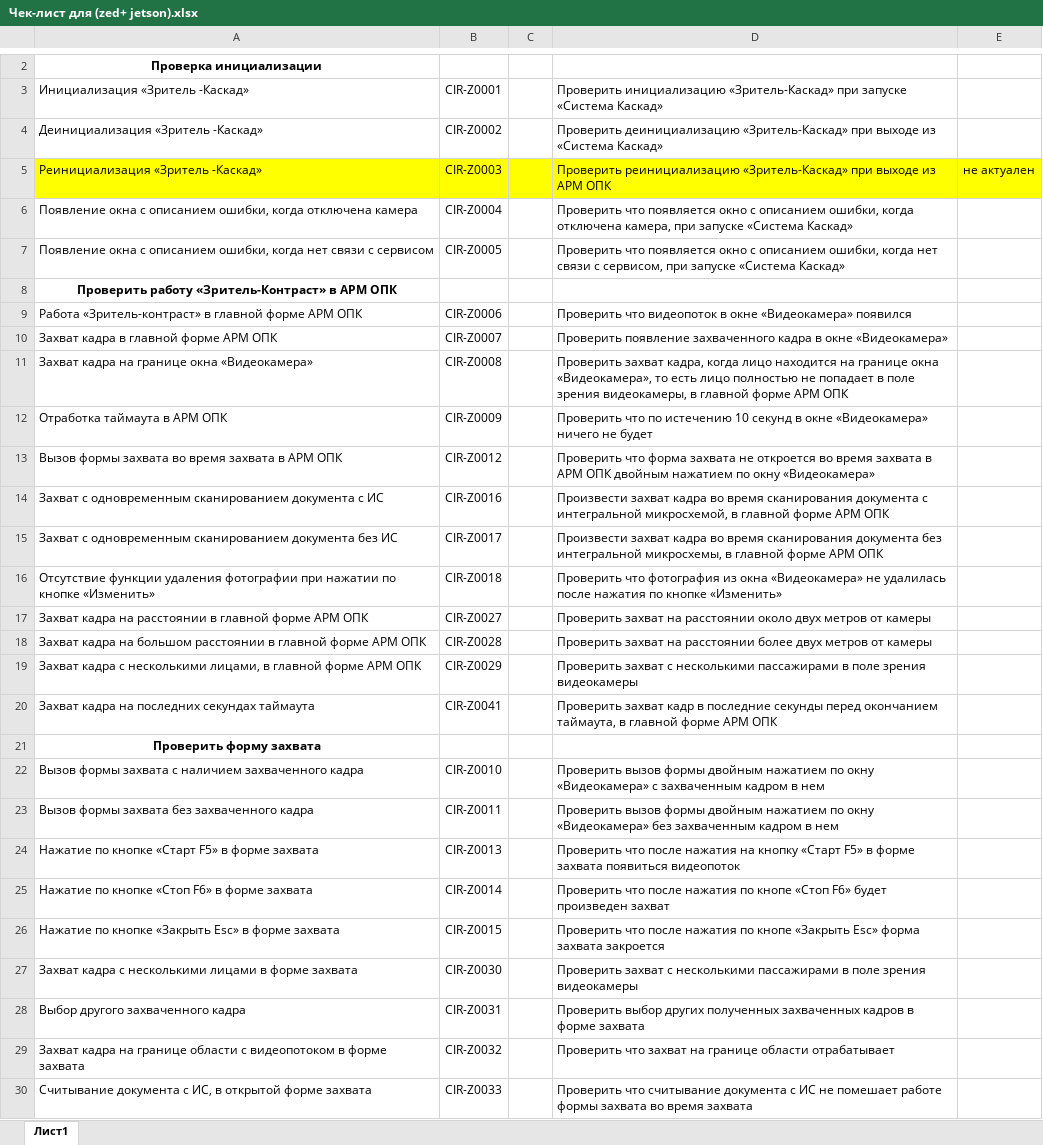
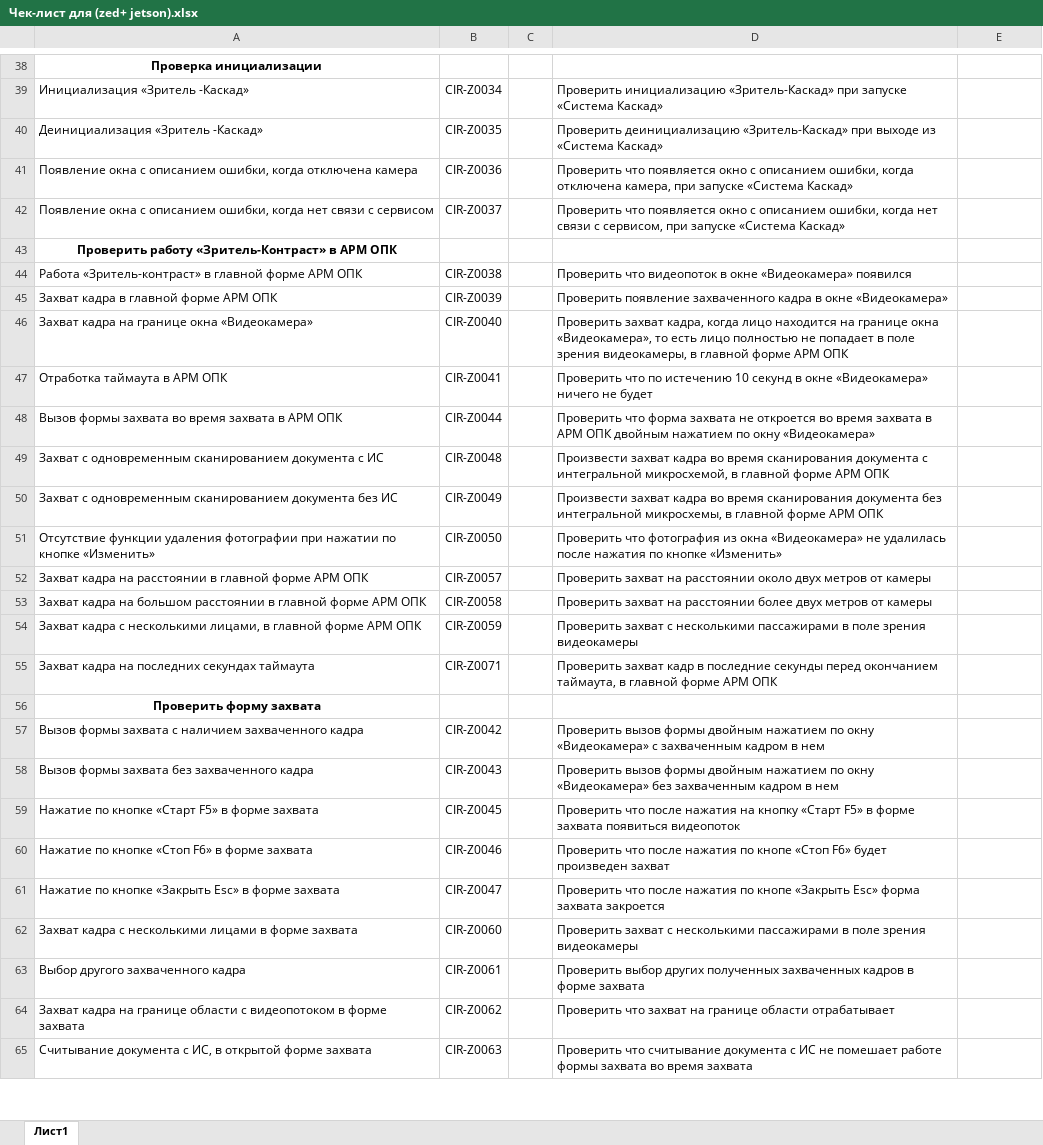
Before and after one commit to larry852-666/ContrastService, an Excel workbook: Чек-лист для (zed+ jetson).xlsx, sheet Лист1, drawn as a sheet; only a part is shown, gaps mark what is left out; values as stored, in another font and other column widths than the file's, no borders; removed rows and columns are numbered as before the commit, all else as after; the diff covers the shown part only; the diff names each change by its address in the sheet, - before the commit and + after, or states it on an @@ line.

```diff
--- a/Чек-лист для (zed+ jetson).xlsx (sheet Лист1)
+++ b/Чек-лист для (zed+ jetson).xlsx (sheet Лист1)
-B39: CIR-Z0001
+B39: CIR-Z0034
-B40: CIR-Z0002
+B40: CIR-Z0035
-row 5: Реинициализация «Зритель -Каскад» | CIR-Z0003 |  | Проверить реинициализацию «Зритель-Каскад» при выходе из АРМ ОПК | не актуален
-B41: CIR-Z0004
+B41: CIR-Z0036
-B42: CIR-Z0005
+B42: CIR-Z0037
-B44: CIR-Z0006
+B44: CIR-Z0038
-B45: CIR-Z0007
+B45: CIR-Z0039
-B46: CIR-Z0008
+B46: CIR-Z0040
-B47: CIR-Z0009
+B47: CIR-Z0041
-B48: CIR-Z0012
+B48: CIR-Z0044
-B49: CIR-Z0016
+B49: CIR-Z0048
-B50: CIR-Z0017
+B50: CIR-Z0049
-B51: CIR-Z0018
+B51: CIR-Z0050
-B52: CIR-Z0027
+B52: CIR-Z0057
-B53: CIR-Z0028
+B53: CIR-Z0058
-B54: CIR-Z0029
+B54: CIR-Z0059
-B55: CIR-Z0041
+B55: CIR-Z0071
-B57: CIR-Z0010
+B57: CIR-Z0042
-B58: CIR-Z0011
+B58: CIR-Z0043
-B59: CIR-Z0013
+B59: CIR-Z0045
-B60: CIR-Z0014
+B60: CIR-Z0046
-B61: CIR-Z0015
+B61: CIR-Z0047
-B62: CIR-Z0030
+B62: CIR-Z0060
-B63: CIR-Z0031
+B63: CIR-Z0061
-B64: CIR-Z0032
+B64: CIR-Z0062
-B65: CIR-Z0033
+B65: CIR-Z0063
```
Also changed, not shown: 36 added rows and 30 edited cells elsewhere in this sheet, Тестовые сценарии (web-камера+локал).xlsx, Тестовые сценарии (zed+jetson).xlsx, 4 other files.
